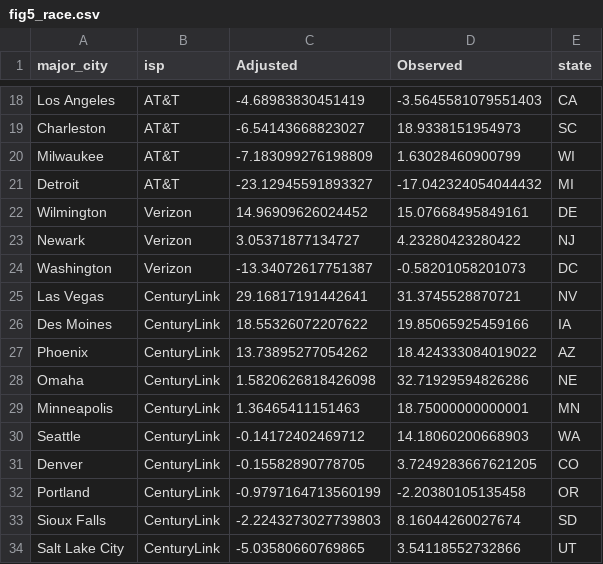
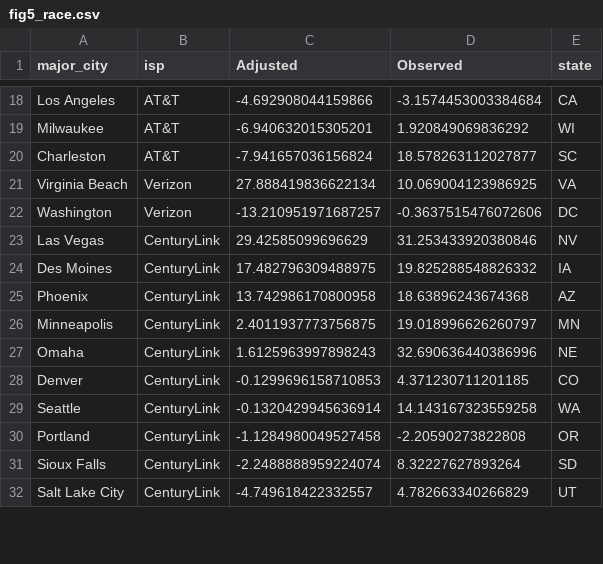
Before and after one commit to the-markup/investigation-isp, a CSV file: data/output/figs/fig5_race.csv, drawn as a sheet; only a part is shown, gaps mark what is left out; removed rows and columns are numbered as before the commit, all else as after; the diff covers the shown part only; the diff names each change by its address in the sheet, - before the commit and + after, or states it on an @@ line.

```diff
--- a/data/output/figs/fig5_race.csv
+++ b/data/output/figs/fig5_race.csv
-C18 (Adjusted): -4.68983830451419
+C18 (Adjusted): -4.692908044159866
-D18 (Observed): -3.5645581079551403
+D18 (Observed): -3.1574453003384684
-row 19: Charleston | AT&T | -6.54143668823027 | 18.9338151954973 | SC
-C19 (Adjusted): -7.183099276198809
+C19 (Adjusted): -6.940632015305201
-D19 (Observed): 1.63028460900799
+D19 (Observed): 1.920849069836292
-row 21: Detroit | AT&T | -23.12945591893327 | -17.042324054044432 | MI
-row 22: Wilmington | Verizon | 14.96909626024452 | 15.07668495849161 | DE
-row 23: Newark | Verizon | 3.05371877134727 | 4.23280423280422 | NJ
+row 20: Charleston | AT&T | -7.941657036156824 | 18.578263112027877 | SC
+row 21: Virginia Beach | Verizon | 27.888419836622134 | 10.069004123986925 | VA
-C22 (Adjusted): -13.34072617751387
+C22 (Adjusted): -13.210951971687257
-D22 (Observed): -0.58201058201073
+D22 (Observed): -0.3637515476072606
-C23 (Adjusted): 29.16817191442641
+C23 (Adjusted): 29.42585099696629
-D23 (Observed): 31.3745528870721
+D23 (Observed): 31.253433920380846
-C24 (Adjusted): 18.55326072207622
+C24 (Adjusted): 17.482796309488975
-D24 (Observed): 19.85065925459166
+D24 (Observed): 19.825288548826332
-C25 (Adjusted): 13.73895277054262
+C25 (Adjusted): 13.742986170800958
-D25 (Observed): 18.424333084019022
+D25 (Observed): 18.63896243674368
-row 28: Omaha | CenturyLink | 1.5820626818426098 | 32.71929594826286 | NE
-C26 (Adjusted): 1.36465411151463
+C26 (Adjusted): 2.4011937773756875
-D26 (Observed): 18.75000000000001
+D26 (Observed): 19.018996626260797
-row 30: Seattle | CenturyLink | -0.14172402469712 | 14.18060200668903 | WA
+row 27: Omaha | CenturyLink | 1.6125963997898243 | 32.690636440386996 | NE
-C28 (Adjusted): -0.15582890778705
+C28 (Adjusted): -0.1299696158710853
-D28 (Observed): 3.7249283667621205
+D28 (Observed): 4.371230711201185
+row 29: Seattle | CenturyLink | -0.1320429945636914 | 14.143167323559258 | WA
-C30 (Adjusted): -0.9797164713560199
+C30 (Adjusted): -1.1284980049527458
-D30 (Observed): -2.20380105135458
+D30 (Observed): -2.20590273822808
-C31 (Adjusted): -2.2243273027739803
+C31 (Adjusted): -2.2488888959224074
-D31 (Observed): 8.16044260027674
+D31 (Observed): 8.32227627893264
-C32 (Adjusted): -5.03580660769865
+C32 (Adjusted): -4.749618422332557
-D32 (Observed): 3.54118552732866
+D32 (Observed): 4.782663340266829
```
Also changed, not shown: 3 added rows, 4 removed rows and 66 edited cells elsewhere in this file, data/output/figs/fig3_race.csv, data/output/figs/fig4_income.csv, 16 other files.
